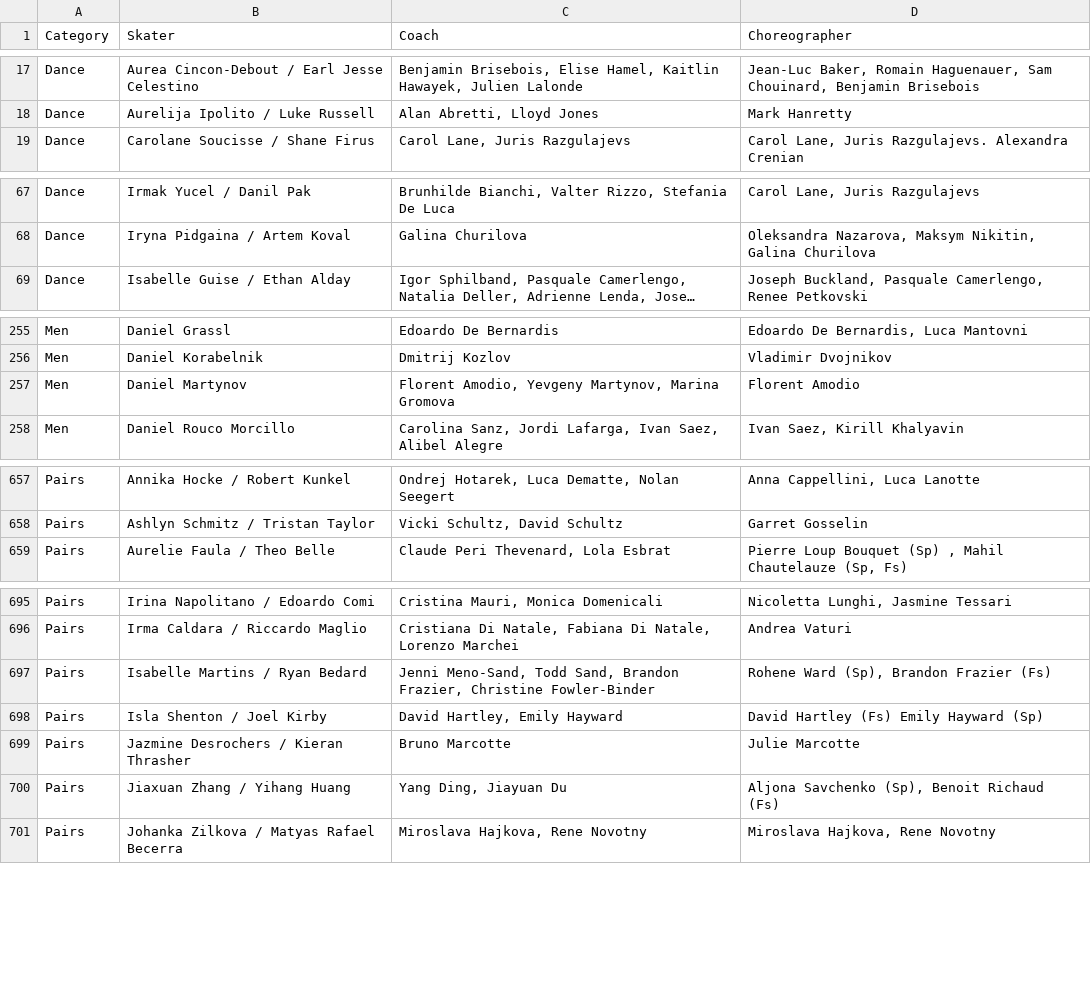
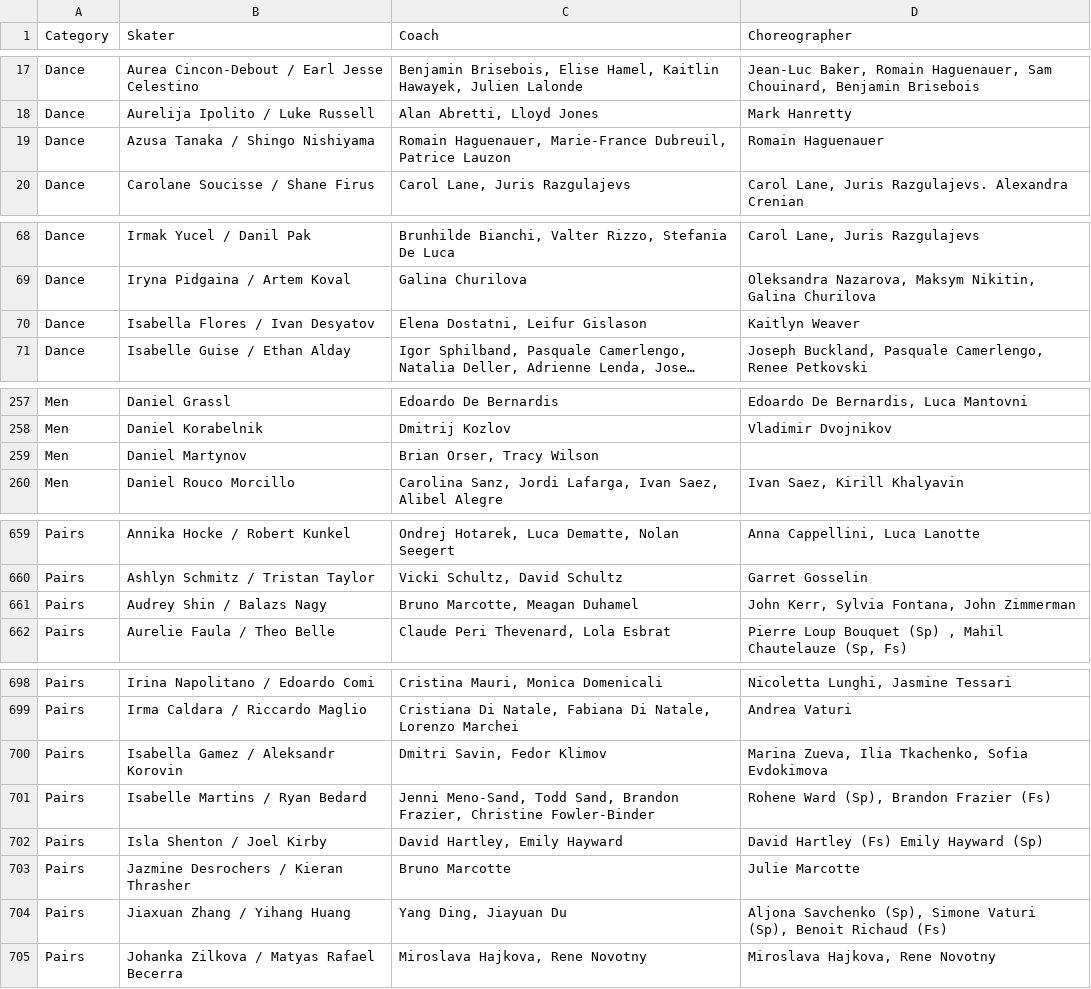
Before and after one commit to edomt/isu-data, a CSV file: data.csv, drawn as a sheet; only a part is shown, gaps mark what is left out; long unchanged cells end in …; addresses are those after the commit; the diff covers the shown part only; the diff names each change by its address in the sheet, - before the commit and + after, or states it on an @@ line.

Commit message:
ISU: automated update

```diff
--- a/data.csv
+++ b/data.csv
+row 19: Dance | Azusa Tanaka / Shingo Nishiyama | Romain Haguenauer, Marie-France Dubreuil, Patrice Lauzon | Romain Haguenauer
+row 70: Dance | Isabella Flores / Ivan Desyatov | Elena Dostatni, Leifur Gislason | Kaitlyn Weaver
-C259 (Coach): Florent Amodio, Yevgeny Martynov, Marina Gromova
+C259 (Coach): Brian Orser, Tracy Wilson
-D259 (Choreographer): Florent Amodio
+D259 (Choreographer): (empty)
+row 661: Pairs | Audrey Shin / Balazs Nagy | Bruno Marcotte, Meagan Duhamel | John Kerr, Sylvia Fontana, John Zimmerman
+row 700: Pairs | Isabella Gamez / Aleksandr Korovin | Dmitri Savin, Fedor Klimov | Marina Zueva, Ilia Tkachenko, Sofia Evdokimova
-D704 (Choreographer): …Savchenko (Sp), Benoit Richaud…
+D704 (Choreographer): …Savchenko (Sp), Simone Vaturi (Sp), Benoit Richaud…
```
Also changed, not shown: 8 edited cells elsewhere in this file.
